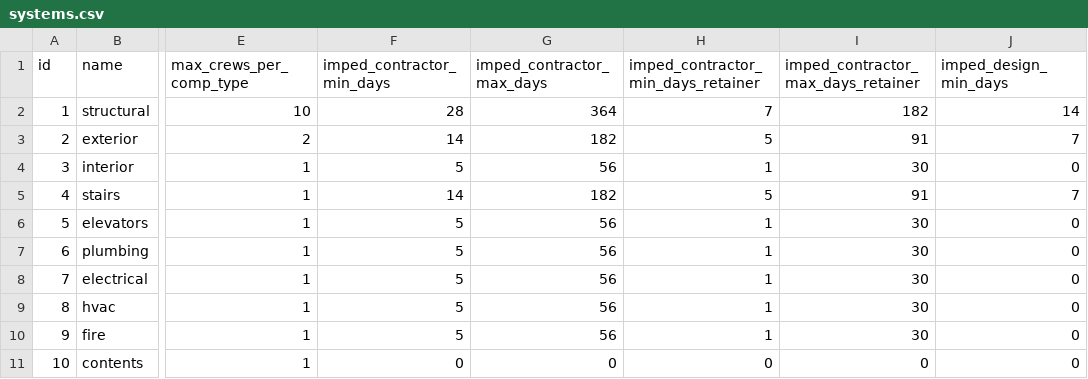
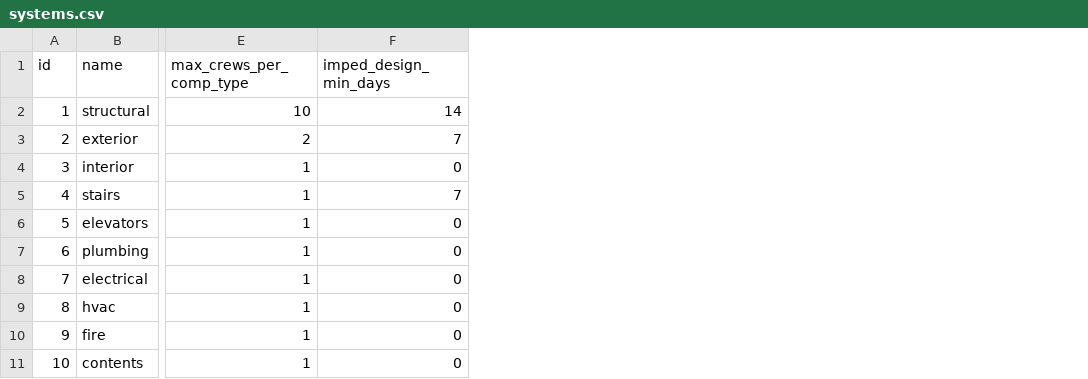
Before and after one commit to OpenPBEE/PBEE-Recovery, a CSV file: static_tables/systems.csv, drawn as a sheet; only a part is shown, gaps mark what is left out; the diff names each change by its address in the sheet, - before the commit and + after, or states it on an @@ line.

Commit message:
Removes depreciated attributes from systems table

```diff
--- a/static_tables/systems.csv
+++ b/static_tables/systems.csv
-column F (imped_contractor_min_days), rows 2-11: 28 | 14 | 5 | 14 | 5 | 5 | 5 | 5 | 5 | 0
-column G (imped_contractor_max_days), rows 2-11: 364 | 182 | 56 | 182 | 56 | 56 | 56 | 56 | 56 | 0
-column H, rows 1-11: imped_contractor_min_days_retainer | 7 | 5 | 1 | 5 | 1 | 1 | 1 | 1 | 1 | 0
-column I, rows 1-11: imped_contractor_max_days_retainer | 182 | 91 | 30 | 91 | 30 | 30 | 30 | 30 | 30 | 0
```
